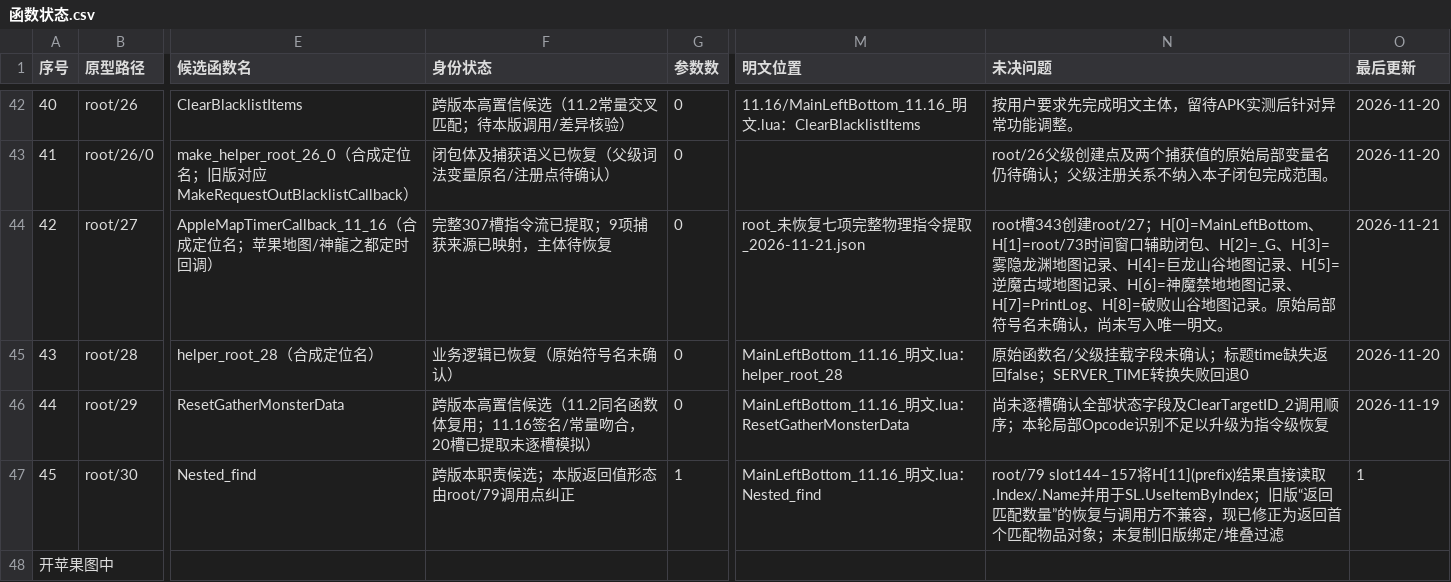
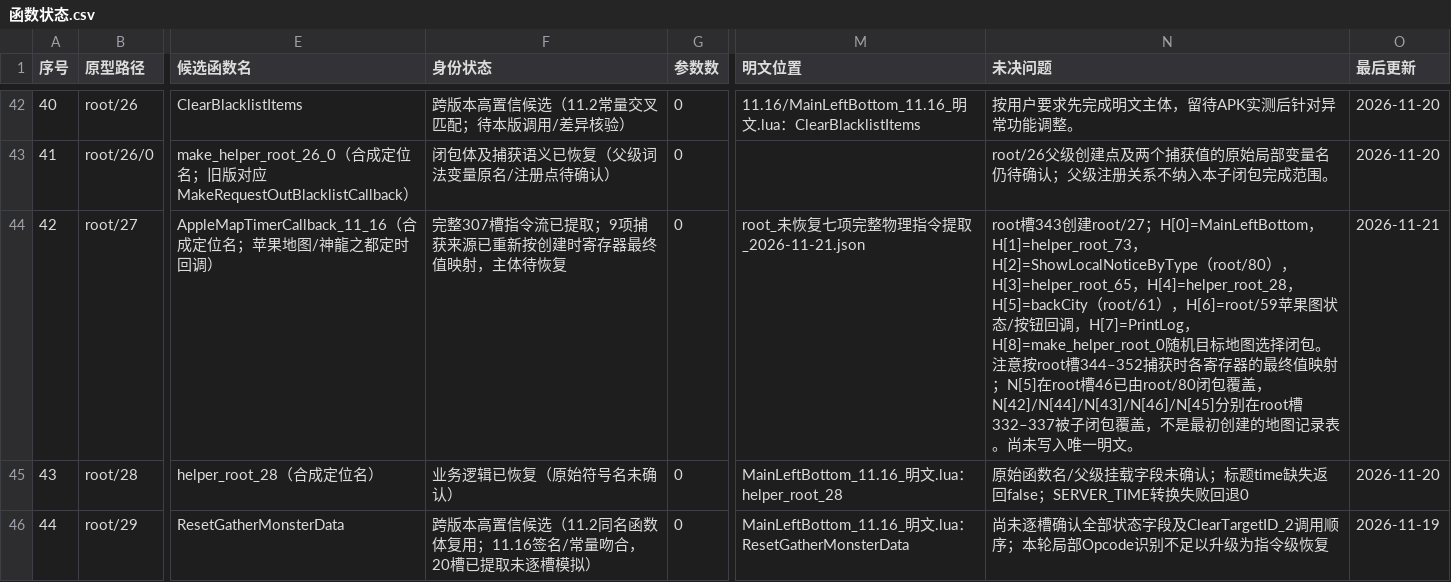
Before and after one commit to panchengdong88888/wjjm, a CSV file: 11.16/函数状态.csv, drawn as a sheet; only a part is shown, gaps mark what is left out; the shorter side is filled out with more unchanged rows; the diff names each change by its address in the sheet, - before the commit and + after, or states it on an @@ line.

Commit message:
纠正root27捕获最终值映射

```diff
--- a/11.16/函数状态.csv
+++ b/11.16/函数状态.csv
-F44 (身份状态): 完整307槽指令流已提取；9项捕获来源已映射，主体待恢复
+F44 (身份状态): 完整307槽指令流已提取；9项捕获来源已重新按创建时寄存器最终值映射，主体待恢复
-N44 (未决问题): …建root/27；H[0]=MainLeftBottom、H[1]=root/73时间窗口辅助闭包、H[2]=_G、H[3]=雾隐龙渊地图记录、H[4]=巨龙山谷地图记录、H[5]=逆魔古域地图记录、H[6]=神魔禁地地图记录、H[7]=PrintLog、H[8]=破败山谷地图记录。原始局部符号名未确认，尚未写入…
+N44 (未决问题): …建root/27；H[0]=MainLeftBottom，H[1]=helper_root_73，H[2]=ShowLocalNoticeByType（root/80），H[3]=helper_root_65，H[4]=helper_root_28，H[5]=backCity（root/61），H[6]=root/59苹果图状态/按钮回调，H[7]=PrintLog，H[8]=make_helper_root_0随机目标地图选择闭包。注意按root槽344–352捕获时各寄存器的最终值映射；N[5]在root槽46已由root/80闭包覆盖，N[42]/N[44]/N[43]/N[46]/N[45]分别在root槽332–337被子闭包覆盖，不是最初创建的地图记录表。尚未写入…
```
